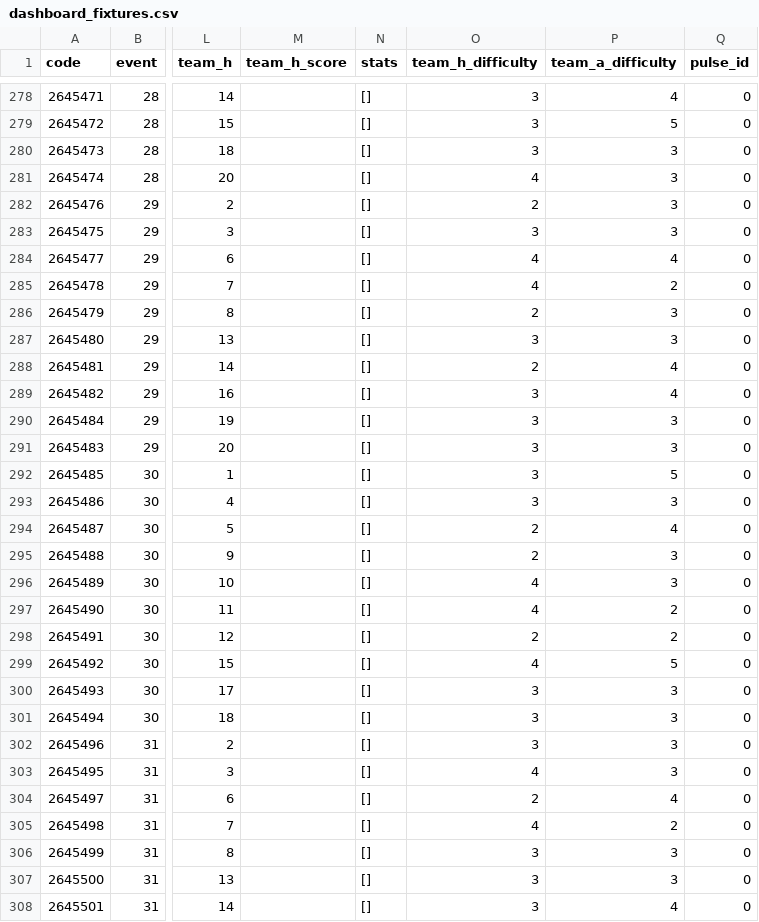
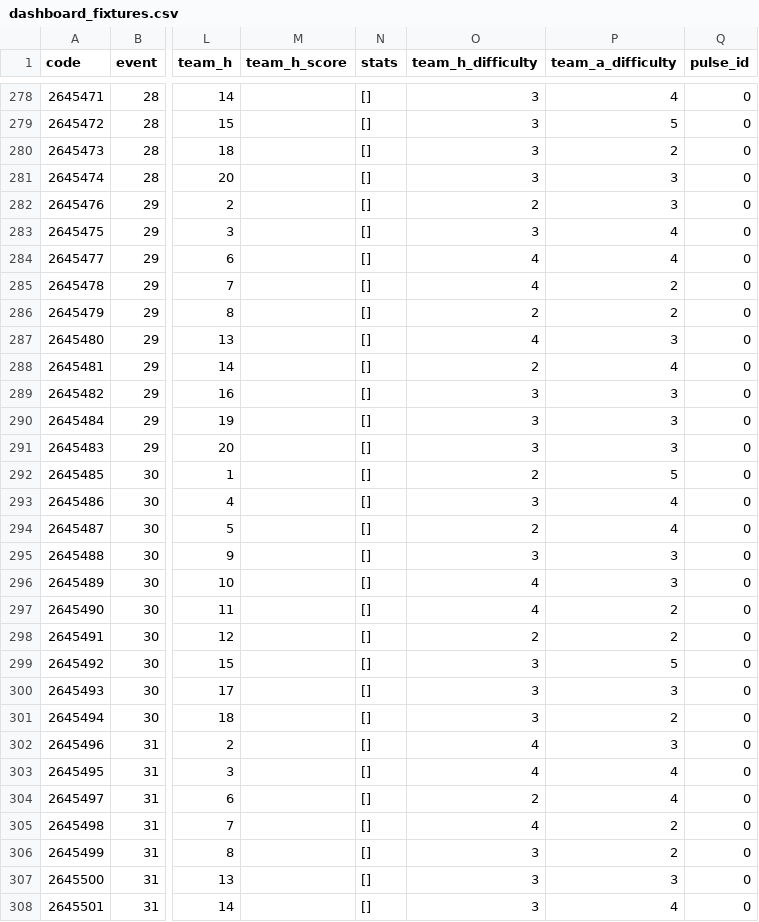
Before and after one commit to lucifer0096/FPL-Analytics, a CSV file: data/dashboard_fixtures.csv, drawn as a sheet; only a part is shown, gaps mark what is left out; the diff covers the shown part only; the diff names each change by its address in the sheet, - before the commit and + after, or states it on an @@ line.

```diff
--- a/data/dashboard_fixtures.csv
+++ b/data/dashboard_fixtures.csv
-P280 (team_a_difficulty): 3
+P280 (team_a_difficulty): 2
-O281 (team_h_difficulty): 4
+O281 (team_h_difficulty): 3
-P283 (team_a_difficulty): 3
+P283 (team_a_difficulty): 4
-P286 (team_a_difficulty): 3
+P286 (team_a_difficulty): 2
-O287 (team_h_difficulty): 3
+O287 (team_h_difficulty): 4
-P289 (team_a_difficulty): 4
+P289 (team_a_difficulty): 3
-O292 (team_h_difficulty): 3
+O292 (team_h_difficulty): 2
-P293 (team_a_difficulty): 3
+P293 (team_a_difficulty): 4
-O295 (team_h_difficulty): 2
+O295 (team_h_difficulty): 3
-O299 (team_h_difficulty): 4
+O299 (team_h_difficulty): 3
-P301 (team_a_difficulty): 3
+P301 (team_a_difficulty): 2
-O302 (team_h_difficulty): 3
+O302 (team_h_difficulty): 4
-P303 (team_a_difficulty): 3
+P303 (team_a_difficulty): 4
-P306 (team_a_difficulty): 3
+P306 (team_a_difficulty): 2
```
Also changed, not shown: 157 edited cells elsewhere in this file, 1 other file.
